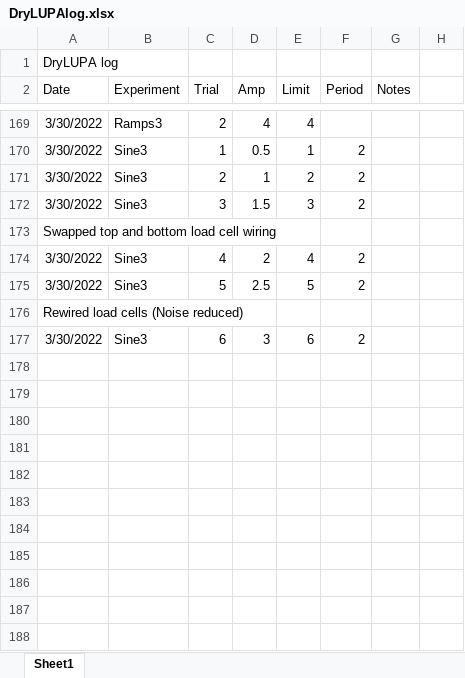
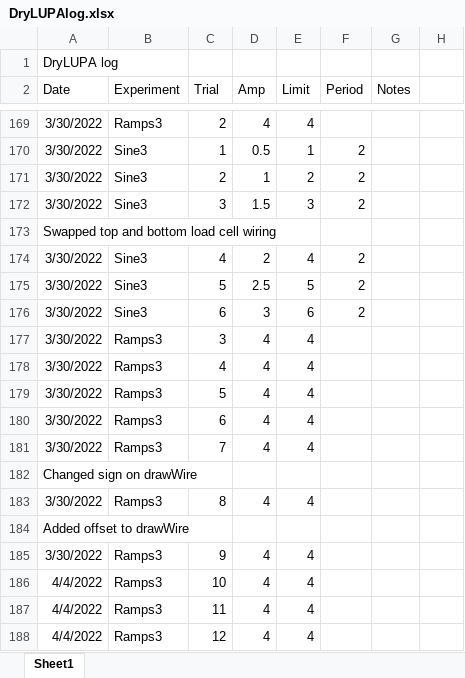
Before and after one commit to PMEC-OSU/LUPA, an Excel workbook: Simulink/logs/DryLUPAlog.xlsx, sheet Sheet1, drawn as a sheet; only a part is shown, gaps mark what is left out; values as stored, in another font and other column widths than the file's, no borders; removed rows and columns are numbered as before the commit, all else as after; the diff names each change by its address in the sheet, - before the commit and + after, or states it on an @@ line.

Commit message:
added app field data and workspace values to dataset

```diff
--- a/Simulink/logs/DryLUPAlog.xlsx (sheet Sheet1)
+++ b/Simulink/logs/DryLUPAlog.xlsx (sheet Sheet1)
-row 176: Rewired load cells (Noise reduced)
+row 177: 3/30/2022 | Ramps3 | 3 | 4 | 4
+row 178: 3/30/2022 | Ramps3 | 4 | 4 | 4
+row 179: 3/30/2022 | Ramps3 | 5 | 4 | 4
+row 180: 3/30/2022 | Ramps3 | 6 | 4 | 4
+row 181: 3/30/2022 | Ramps3 | 7 | 4 | 4
+row 182: Changed sign on drawWire
+row 183: 3/30/2022 | Ramps3 | 8 | 4 | 4
+row 184: Added offset to drawWire
+row 185: 3/30/2022 | Ramps3 | 9 | 4 | 4
+row 186: 4/4/2022 | Ramps3 | 10 | 4 | 4
+row 187: 4/4/2022 | Ramps3 | 11 | 4 | 4
+row 188: 4/4/2022 | Ramps3 | 12 | 4 | 4
```
Also changed, not shown: 4 other files.
